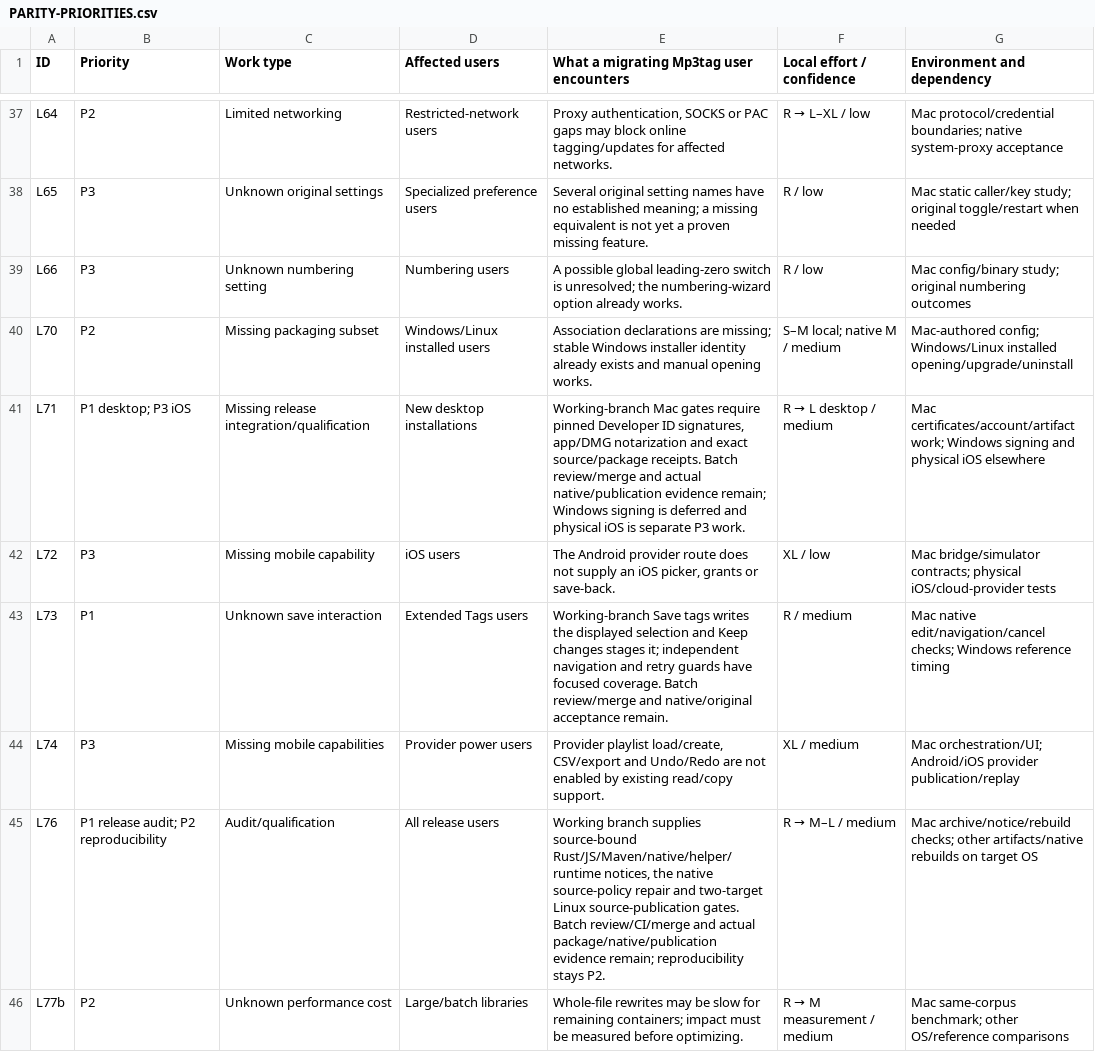
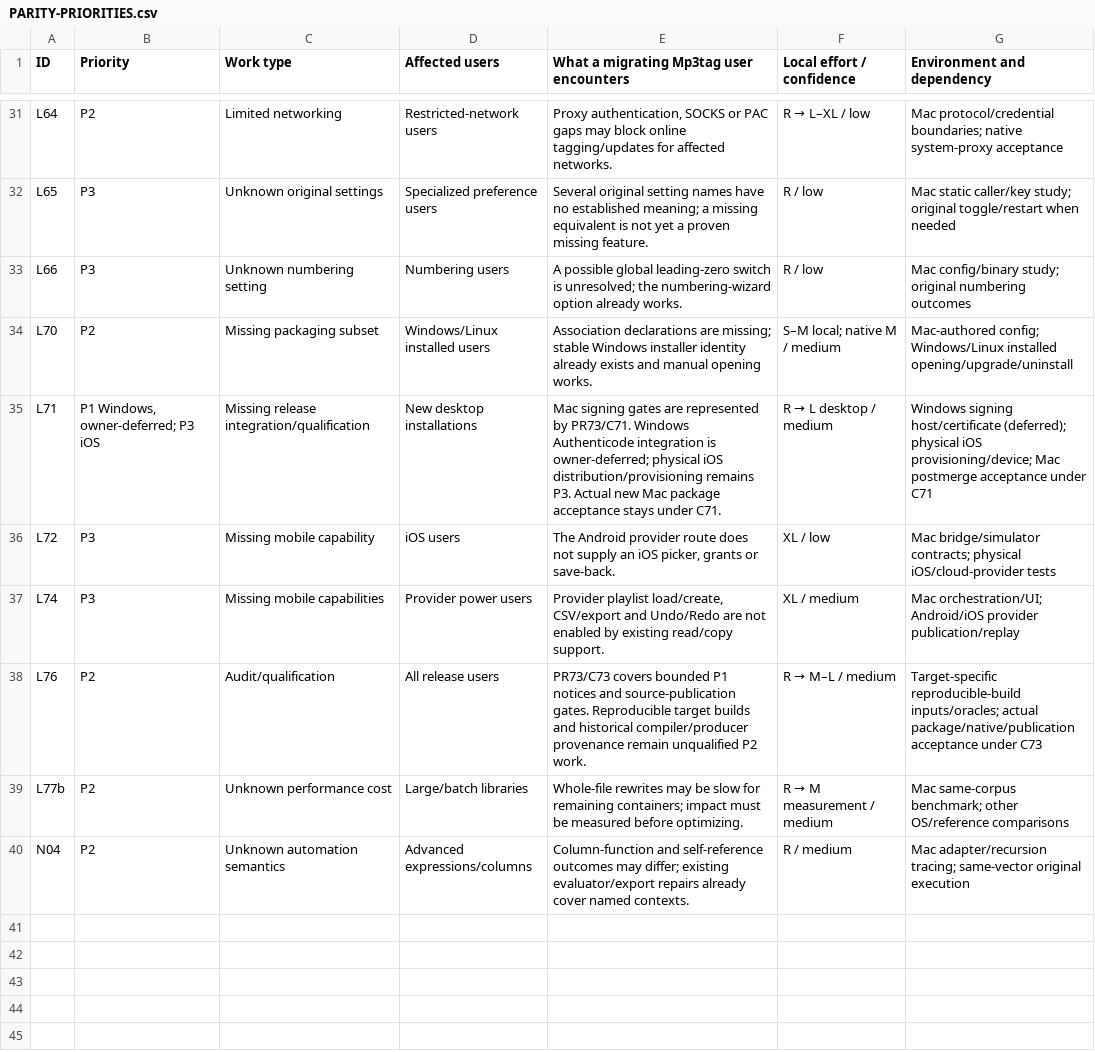
Before and after one commit to johnneerdael/TagGroove, a CSV file: docs/handover/PARITY-PRIORITIES.csv, drawn as a sheet; only a part is shown, gaps mark what is left out; the shorter side is filled out with more unchanged rows; the diff covers the shown part only.

Commit message:
docs(parity): move PR73 implementation scopes out of uncovered intake
Represent the eleven bounded P1 implementations as C65-C75, preserve historical anchors and exact source/test limits, and synchronize all ledger views. Retain only deferred Windows/iOS L71 and P2 provenance/reproducibility L76 remainders; an open PR supplies no merged, native or published acceptance.

```diff
--- a/docs/handover/PARITY-PRIORITIES.csv
+++ b/docs/handover/PARITY-PRIORITIES.csv
@@ -40,7 +34,6 @@ L66,P3,Unknown numbering setting,Numbering users,A possible global leading-zero
 L70,P2,Missing packaging subset,Windows/Linux installed users,Association declarations are missing; stable Windows installer identity already exists and manual opening works.,S–M local; native M / medium,Mac-authored config; Windows/Linux installed opening/upgrade/uninstall
-L71,P1 desktop; P3 iOS,Missing release integration/qualification,New desktop installations,"Working-branch Mac gates require pinned Developer ID signatures, app/DMG notarization and exact source/package receipts. Batch review/merge and actual native/publication evidence remain; Windows signing is deferred and physical iOS is separate P3 work.",R → L desktop / medium,Mac certificates/account/artifact work; Windows signing and physical iOS elsewhere
+L71,"P1 Windows, owner-deferred; P3 iOS",Missing release integration/qualification,New desktop installations,Mac signing gates are represented by PR73/C71. Windows Authenticode integration is owner-deferred; physical iOS distribution/provisioning remains P3. Actual new Mac package acceptance stays under C71.,R → L desktop / medium,Windows signing host/certificate (deferred); physical iOS provisioning/device; Mac postmerge acceptance under C71
 L72,P3,Missing mobile capability,iOS users,"The Android provider route does not supply an iOS picker, grants or save-back.",XL / low,Mac bridge/simulator contracts; physical iOS/cloud-provider tests
-L73,P1,Unknown save interaction,Extended Tags users,Working-branch Save tags writes the displayed selection and Keep changes stages it; independent navigation and retry guards have focused coverage. Batch review/merge and native/original acceptance remain.,R / medium,Mac native edit/navigation/cancel checks; Windows reference timing
 L74,P3,Missing mobile capabilities,Provider power users,"Provider playlist load/create, CSV/export and Undo/Redo are not enabled by existing read/copy support.",XL / medium,Mac orchestration/UI; Android/iOS provider publication/replay
-L76,P1 release audit; P2 reproducibility,Audit/qualification,All release users,"Working branch supplies source-bound Rust/JS/Maven/native/helper/runtime notices, the native source-policy repair and two-target Linux source-publication gates. Batch review/CI/merge and actual package/native/publication evidence remain; reproducibility stays P2.",R → M–L / medium,Mac archive/notice/rebuild checks; other artifacts/native rebuilds on target OS
+L76,P2,Audit/qualification,All release users,PR73/C73 covers bounded P1 notices and source-publication gates. Reproducible target builds and historical compiler/producer provenance remain unqualified P2 work.,R → M–L / medium,Target-specific reproducible-build inputs/oracles; actual package/native/publication acceptance under C73
 L77b,P2,Unknown performance cost,Large/batch libraries,Whole-file rewrites may be slow for remaining containers; impact must be measured before optimizing.,R → M measurement / medium,Mac same-corpus benchmark; other OS/reference comparisons
```
Also changed, not shown: 8 removed rows elsewhere in this file, 5 other files.
